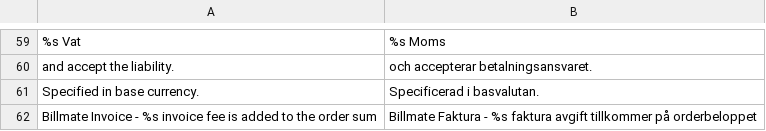
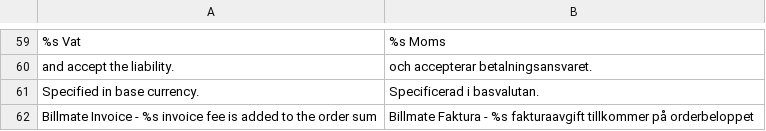
Before and after one commit to Billmate/magento, a CSV file: app/locale/sv_SE/Billmate_BillmateInvoice.csv, drawn as a sheet; only a part is shown, gaps mark what is left out.

Commit message:
Changed translation
Fixes #108

```diff
--- a/app/locale/sv_SE/Billmate_BillmateInvoice.csv
+++ b/app/locale/sv_SE/Billmate_BillmateInvoice.csv
@@ -61,2 +61,2 @@
 "Specified in base currency.","Specificerad i basvalutan."
-"Billmate Invoice - %s invoice fee is added to the order sum","Billmate Faktura - %s faktura avgift tillkommer på orderbeloppet"
+"Billmate Invoice - %s invoice fee is added to the order sum","Billmate Faktura - %s fakturaavgift tillkommer på orderbeloppet"
```
